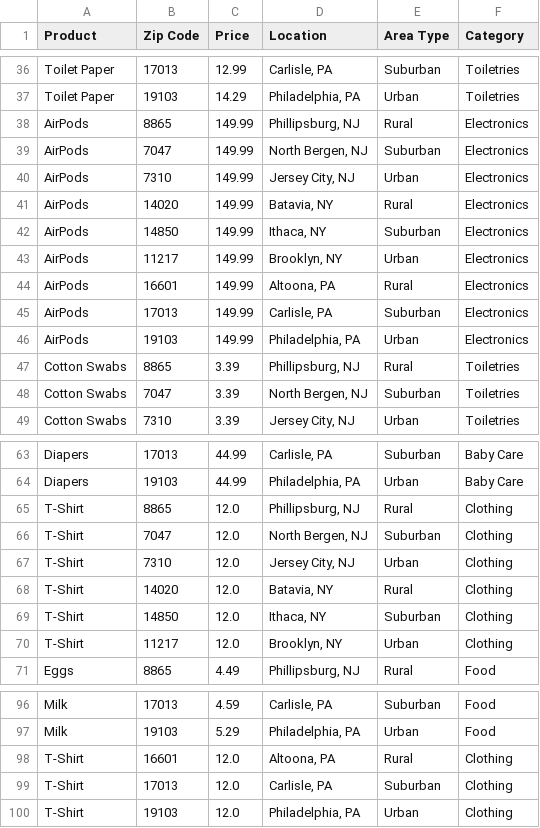
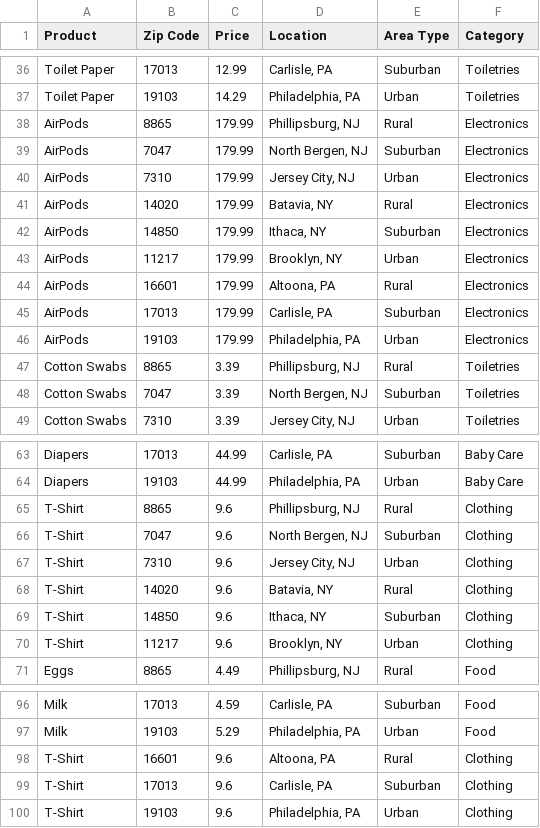
Before and after one commit to oliviapetronio/Data-400-Final-Project, a CSV file: scraped data to combine into full dataframe/target_prices_combined_mid_atlantic.csv, drawn as a sheet; only a part is shown, gaps mark what is left out.

```diff
--- a/scraped data to combine into full dataframe/target_prices_combined_mid_atlantic.csv
+++ b/scraped data to combine into full dataframe/target_prices_combined_mid_atlantic.csv
@@ -37,11 +37,11 @@ Toilet Paper,17013,12.99,"Carlisle, PA",Suburban,Toiletries
 Toilet Paper,19103,14.29,"Philadelphia, PA",Urban,Toiletries
-AirPods,8865,149.99,"Phillipsburg, NJ",Rural,Electronics
-AirPods,7047,149.99,"North Bergen, NJ",Suburban,Electronics
-AirPods,7310,149.99,"Jersey City, NJ",Urban,Electronics
-AirPods,14020,149.99,"Batavia, NY",Rural,Electronics
-AirPods,14850,149.99,"Ithaca, NY",Suburban,Electronics
-AirPods,11217,149.99,"Brooklyn, NY",Urban,Electronics
-AirPods,16601,149.99,"Altoona, PA",Rural,Electronics
-AirPods,17013,149.99,"Carlisle, PA",Suburban,Electronics
-AirPods,19103,149.99,"Philadelphia, PA",Urban,Electronics
+AirPods,8865,179.99,"Phillipsburg, NJ",Rural,Electronics
+AirPods,7047,179.99,"North Bergen, NJ",Suburban,Electronics
+AirPods,7310,179.99,"Jersey City, NJ",Urban,Electronics
+AirPods,14020,179.99,"Batavia, NY",Rural,Electronics
+AirPods,14850,179.99,"Ithaca, NY",Suburban,Electronics
+AirPods,11217,179.99,"Brooklyn, NY",Urban,Electronics
+AirPods,16601,179.99,"Altoona, PA",Rural,Electronics
+AirPods,17013,179.99,"Carlisle, PA",Suburban,Electronics
+AirPods,19103,179.99,"Philadelphia, PA",Urban,Electronics
 Cotton Swabs,8865,3.39,"Phillipsburg, NJ",Rural,Toiletries
@@ -64,8 +64,8 @@ Diapers,17013,44.99,"Carlisle, PA",Suburban,Baby Care
 Diapers,19103,44.99,"Philadelphia, PA",Urban,Baby Care
-T-Shirt,8865,12.0,"Phillipsburg, NJ",Rural,Clothing
-T-Shirt,7047,12.0,"North Bergen, NJ",Suburban,Clothing
-T-Shirt,7310,12.0,"Jersey City, NJ",Urban,Clothing
-T-Shirt,14020,12.0,"Batavia, NY",Rural,Clothing
-T-Shirt,14850,12.0,"Ithaca, NY",Suburban,Clothing
-T-Shirt,11217,12.0,"Brooklyn, NY",Urban,Clothing
+T-Shirt,8865,9.6,"Phillipsburg, NJ",Rural,Clothing
+T-Shirt,7047,9.6,"North Bergen, NJ",Suburban,Clothing
+T-Shirt,7310,9.6,"Jersey City, NJ",Urban,Clothing
+T-Shirt,14020,9.6,"Batavia, NY",Rural,Clothing
+T-Shirt,14850,9.6,"Ithaca, NY",Suburban,Clothing
+T-Shirt,11217,9.6,"Brooklyn, NY",Urban,Clothing
 Eggs,8865,4.49,"Phillipsburg, NJ",Rural,Food
@@ -97,4 +97,4 @@ Milk,17013,4.59,"Carlisle, PA",Suburban,Food
 Milk,19103,5.29,"Philadelphia, PA",Urban,Food
-T-Shirt,16601,12.0,"Altoona, PA",Rural,Clothing
-T-Shirt,17013,12.0,"Carlisle, PA",Suburban,Clothing
-T-Shirt,19103,12.0,"Philadelphia, PA",Urban,Clothing
+T-Shirt,16601,9.6,"Altoona, PA",Rural,Clothing
+T-Shirt,17013,9.6,"Carlisle, PA",Suburban,Clothing
+T-Shirt,19103,9.6,"Philadelphia, PA",Urban,Clothing
```
Also changed, not shown: scraped data to combine into full dataframe/target_prices_combined_east_north_central.csv, scraped data to combine into full dataframe/target_prices_combined_new_england.csv.
